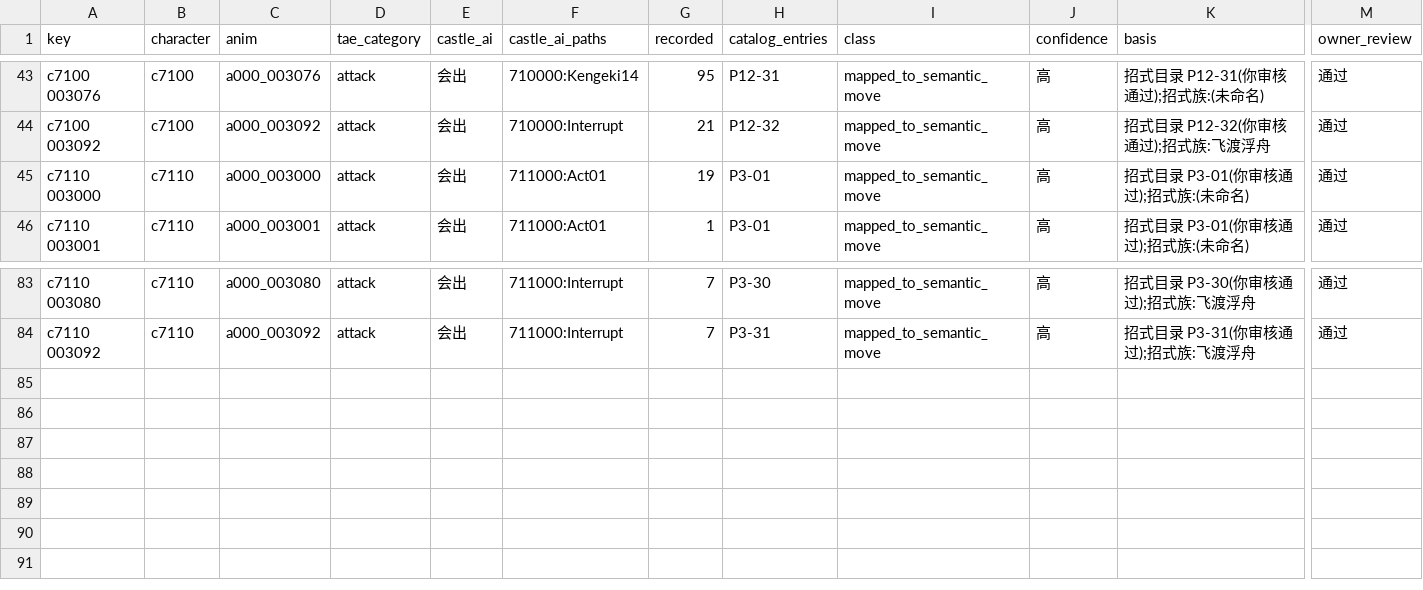
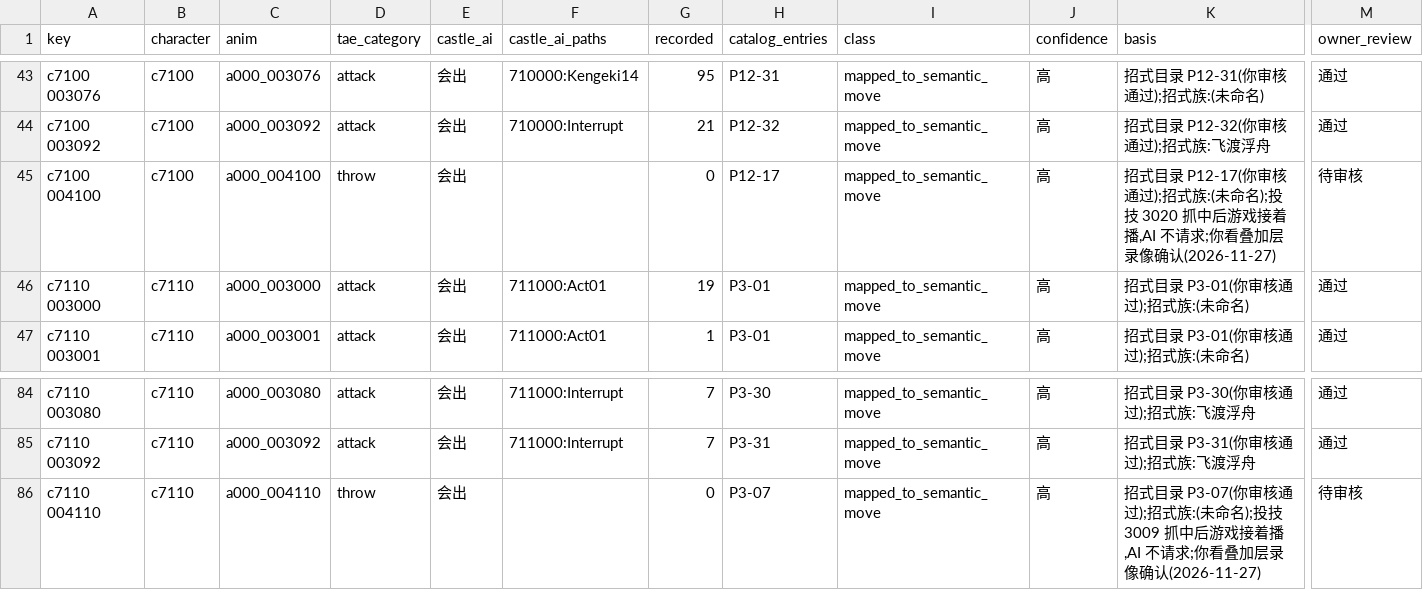
Before and after one commit to CanYouTeachMeHowToCode/Sekiro-boss-practice-analytics, a CSV file: research/ground_truth/engine/genichiro_castle_tae_classes.csv, drawn as a sheet; only a part is shown, gaps mark what is left out; rows hold the shown columns only; the diff names each change by its address in the sheet, - before the commit and + after, or states it on an @@ line.

```diff
--- a/research/ground_truth/engine/genichiro_castle_tae_classes.csv
+++ b/research/ground_truth/engine/genichiro_castle_tae_classes.csv
+row 45: c7100 004100 | c7100 | a000_004100 | throw | 会出 |  | 0 | P12-17 | mapped_to_semantic_move | 高 | 招式目录 P12-17(你审核通过);招式族:(未命名);投技 3020 抓中后游戏接着播,AI 不请求;你看叠加层录像确认(2026-11-27) | 待审核
+row 86: c7110 004110 | c7110 | a000_004110 | throw | 会出 |  | 0 | P3-07 | mapped_to_semantic_move | 高 | 招式目录 P3-07(你审核通过);招式族:(未命名);投技 3009 抓中后游戏接着播,AI 不请求;你看叠加层录像确认(2026-11-27) | 待审核
```
Also changed, not shown: research/ground_truth/deferred/genichiro_castle_tae_deferred.csv, research/ground_truth/engine/genichiro_attack_windows.csv, 18 other files.
